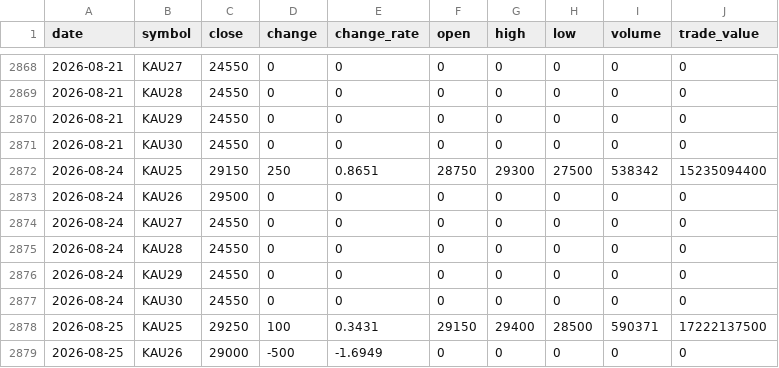
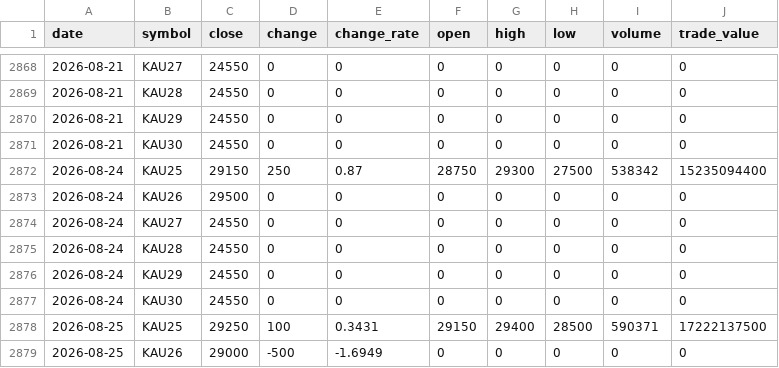
Before and after one commit to ebrain725/ebrain725.github.io, a CSV file: public/data/prices.csv, drawn as a sheet; only a part is shown, gaps mark what is left out.

```diff
--- a/public/data/prices.csv
+++ b/public/data/prices.csv
@@ -2871,3 +2871,3 @@
 2026-08-21,KAU30,24550,0,0,0,0,0,0,0
-2026-08-24,KAU25,29150,250,0.8651,28750,29300,27500,538342,15235094400
+2026-08-24,KAU25,29150,250,0.87,28750,29300,27500,538342,15235094400
 2026-08-24,KAU26,29500,0,0,0,0,0,0,0
```
